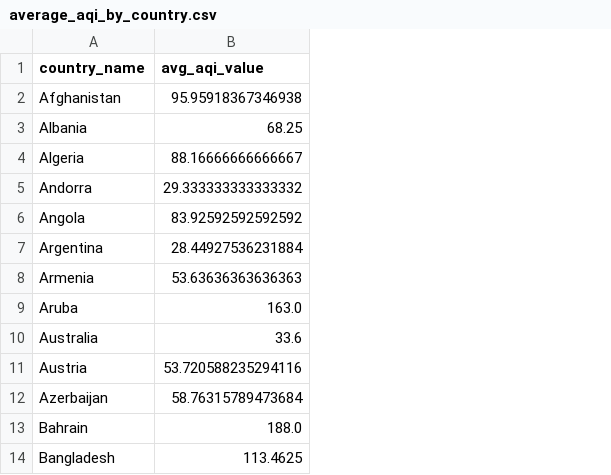
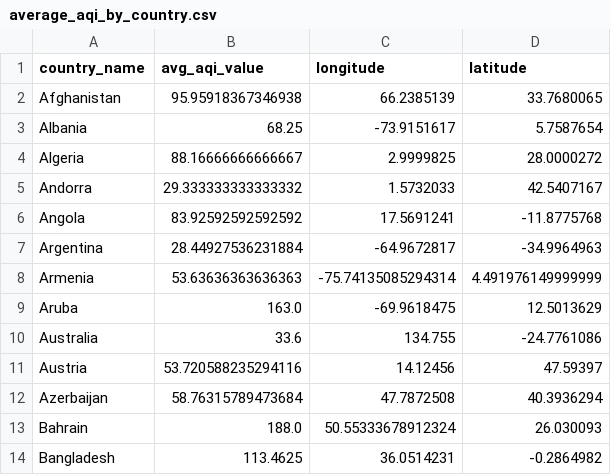
Before and after one commit to Hatem-T/FIT3179, a CSV file: A2/data/average_aqi_by_country.csv, drawn as a sheet; only a part is shown; the diff names each change by its address in the sheet, - before the commit and + after, or states it on an @@ line.

Commit message:
Add files via upload

```diff
--- a/A2/data/average_aqi_by_country.csv
+++ b/A2/data/average_aqi_by_country.csv
+column C (longitude), rows 2-14: 66.2385139 | -73.9151617 | 2.9999825 | 1.5732033 | 17.5691241 | -64.9672817 | -75.74135085294314 | -69.9618475 | 134.755 | 14.12456 | 47.7872508 | 50.55333678912324 | 36.0514231
+column D (latitude), rows 2-14: 33.7680065 | 5.7587654 | 28.0000272 | 42.5407167 | -11.8775768 | -34.9964963 | 4.491976149999999 | 12.5013629 | -24.7761086 | 47.59397 | 40.3936294 | 26.030093 | -0.2864982
```
